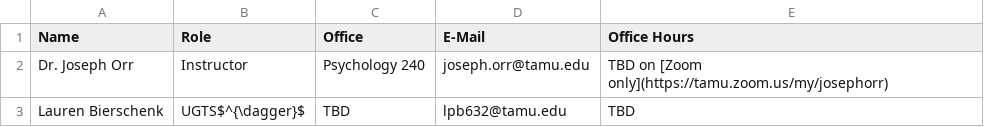
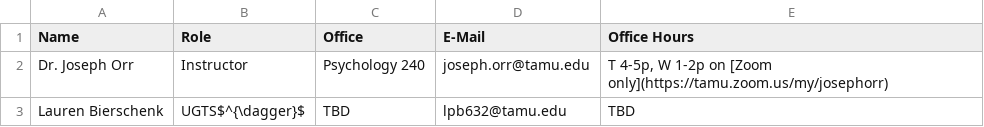
Before and after one commit to oricon/Fall22-PBSI245, a TSV file: tables/LeaderInfo.tsv, drawn as a sheet.

Commit message:
update office hours

```diff
--- a/tables/LeaderInfo.tsv
+++ b/tables/LeaderInfo.tsv
@@ -1,3 +1,3 @@
 Name	Role	Office	E-Mail	Office Hours
-Dr. Joseph Orr	Instructor	Psychology 240	joseph.orr@tamu.edu	TBD on [Zoom only](https://tamu.zoom.us/my/josephorr)
+Dr. Joseph Orr	Instructor	Psychology 240	joseph.orr@tamu.edu	T 4-5p, W 1-2p on [Zoom only](https://tamu.zoom.us/my/josephorr)
 Lauren Bierschenk	UGTS$^{\dagger}$	TBD	lpb632@tamu.edu	TBD
```
Also changed, not shown: 1 other file.
